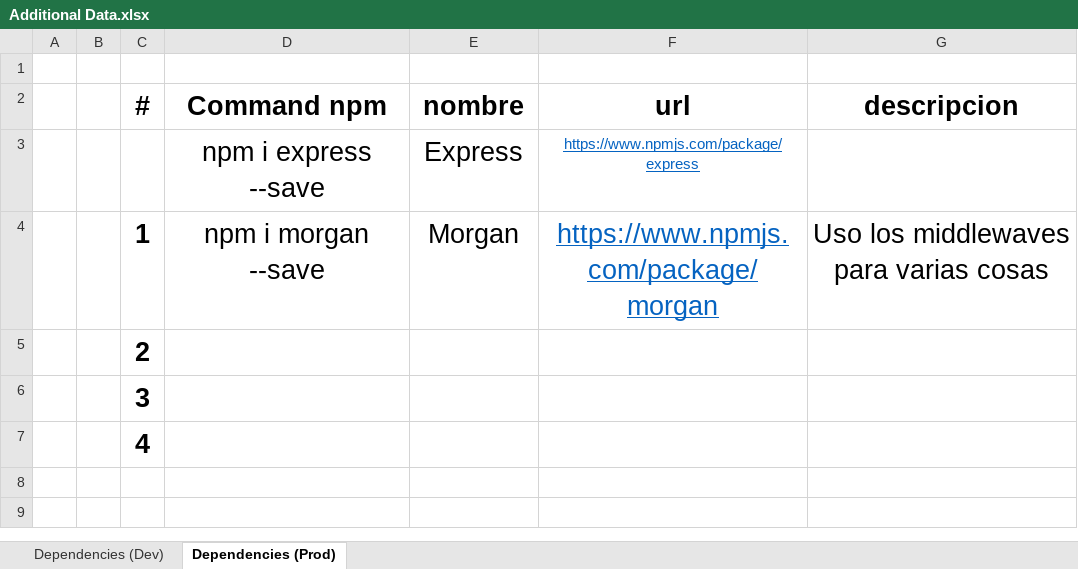
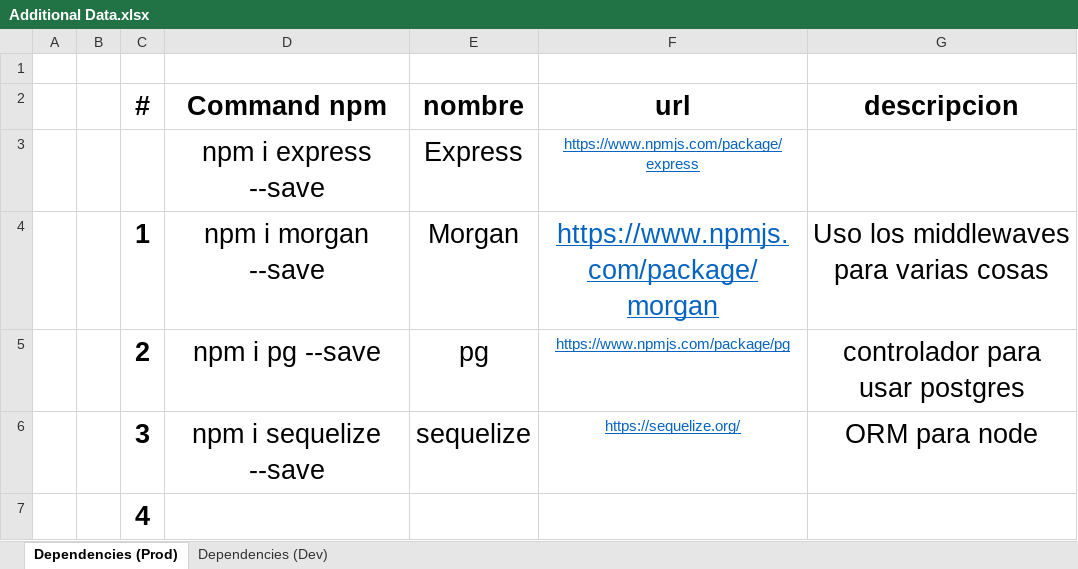
Before and after one commit to CarlosCalderon01/expressWithMe, an Excel workbook: Additional Data.xlsx, sheet Dependencies (Prod), drawn as a sheet; values as stored, in another font and other column widths than the file's, no borders; the diff names each change by its address in the sheet, - before the commit and + after, or states it on an @@ line.

Commit message:
Add postgres, add dependencie (morgan, pg, sequelize, sequelize-cli)

```diff
--- a/Additional Data.xlsx (sheet Dependencies (Prod))
+++ b/Additional Data.xlsx (sheet Dependencies (Prod))
@@ sheet tab order changed: Dependencies (Prod) | Dependencies (Dev) @@
-D5 (Command npm): (empty)
+D5 (Command npm): npm i pg --save
-E5 (nombre): (empty)
+E5 (nombre): pg
-F5 (url): (empty)
+F5 (url): https://www.npmjs.com/package/pg
-G5 (descripcion): (empty)
+G5 (descripcion): controlador para usar postgres
-D6 (Command npm): (empty)
+D6 (Command npm): npm i sequelize --save
-E6 (nombre): (empty)
+E6 (nombre): sequelize
-F6 (url): (empty)
+F6 (url): https://sequelize.org/
-G6 (descripcion): (empty)
+G6 (descripcion): ORM para node
```
Also changed, not shown: sheet Dependencies (Dev), 9 other files.
